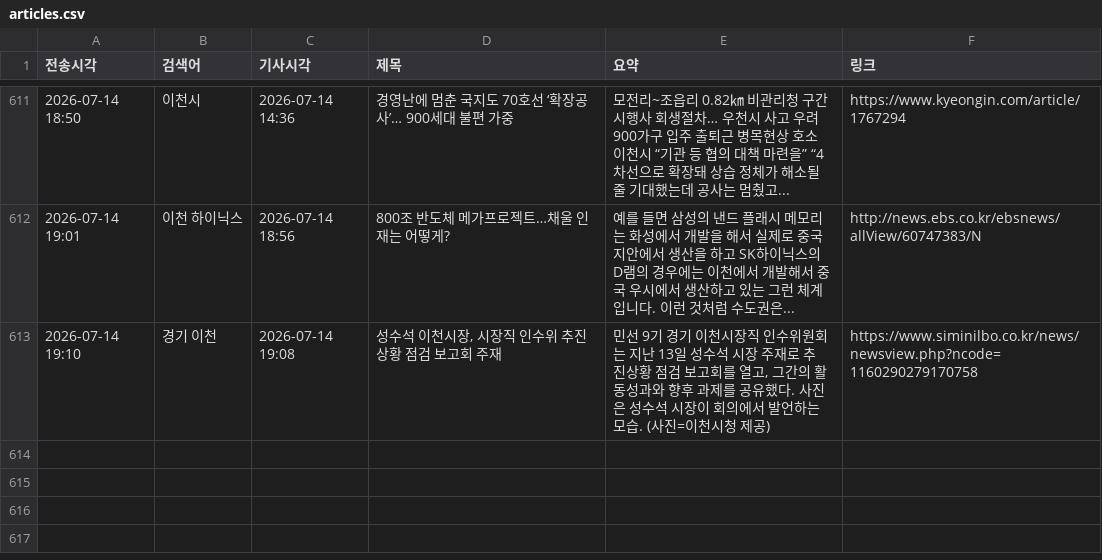
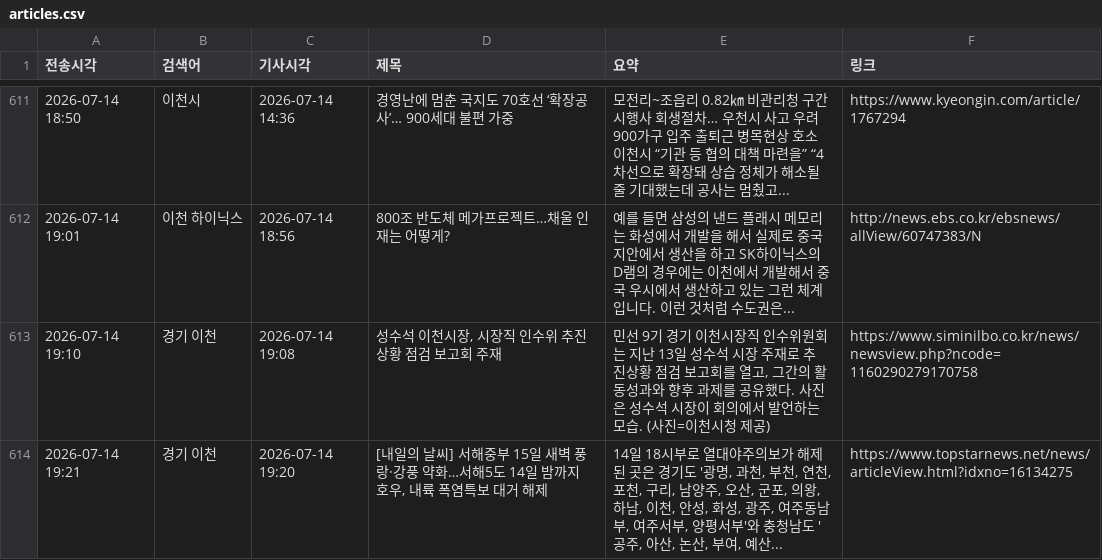
Before and after one commit to linphyca-sys/icheon-news-bot, a CSV file: articles.csv, drawn as a sheet; only a part is shown, gaps mark what is left out.

```diff
--- a/articles.csv
+++ b/articles.csv
@@ -613 +613,2 @@
 2026-07-14 19:10,경기 이천,2026-07-14 19:08,"성수석 이천시장, 시장직 인수위 추진상황 점검 보고회 주재","민선 9기 경기 이천시장직 인수위원회는 지난 13일 성수석 시장 주재로 추진상황 점검 보고회를 열고, 그간의 활동성과와 향후 과제를 공유했다. 사진은 성수석 시장이 회의에서 발언하는 모습. (사진=이천시청 제공)",https://www.siminilbo.co.kr/news/newsview.php?ncode=1160290279170758
+2026-07-14 19:21,경기 이천,2026-07-14 19:20,"[내일의 날씨] 서해중부 15일 새벽 풍랑·강풍 약화…서해5도 14일 밤까지 호우, 내륙 폭염특보 대거 해제","14일 18시부로 열대야주의보가 해제된 곳은 경기도 '광명, 과천, 부천, 연천, 포천, 구리, 남양주, 오산, 군포, 의왕, 하남, 이천, 안성, 화성, 광주, 여주동남부, 여주서부, 양평서부'와 충청남도 '공주, 아산, 논산, 부여, 예산...",https://www.topstarnews.net/news/articleView.html?idxno=16134275
```
Also changed, not shown: 1 other file.
